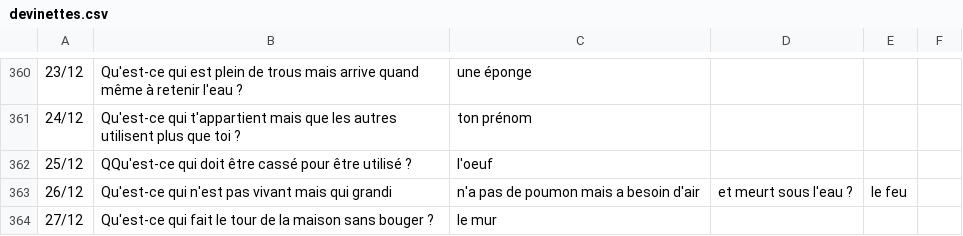
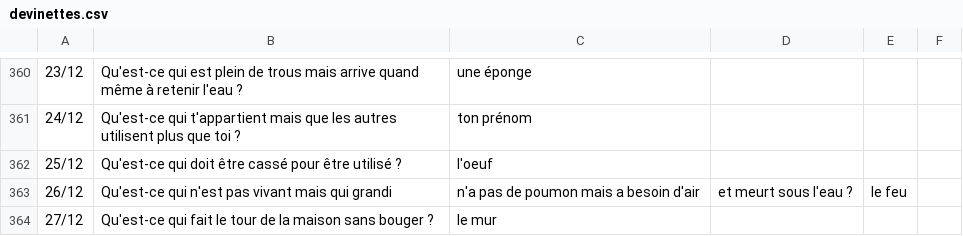
Before and after one commit to CreaSoley/maison, a CSV file: data/devinettes.csv, drawn as a sheet; only a part is shown, gaps mark what is left out; the diff names each change by its address in the sheet, - before the commit and + after, or states it on an @@ line.

Commit message:
Update devinettes.csv

```diff
--- a/data/devinettes.csv
+++ b/data/devinettes.csv
-B362: QQu'est-ce qui doit…
+B362: Qu'est-ce qui doit…
```
